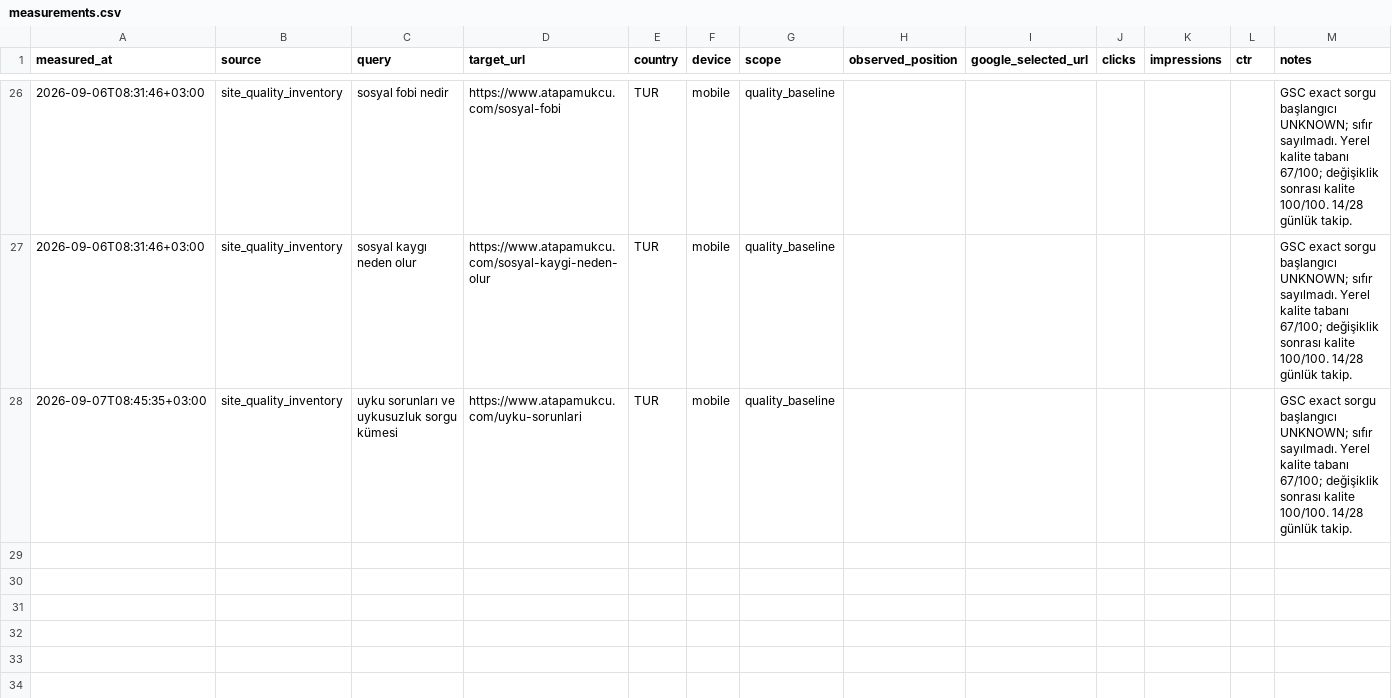
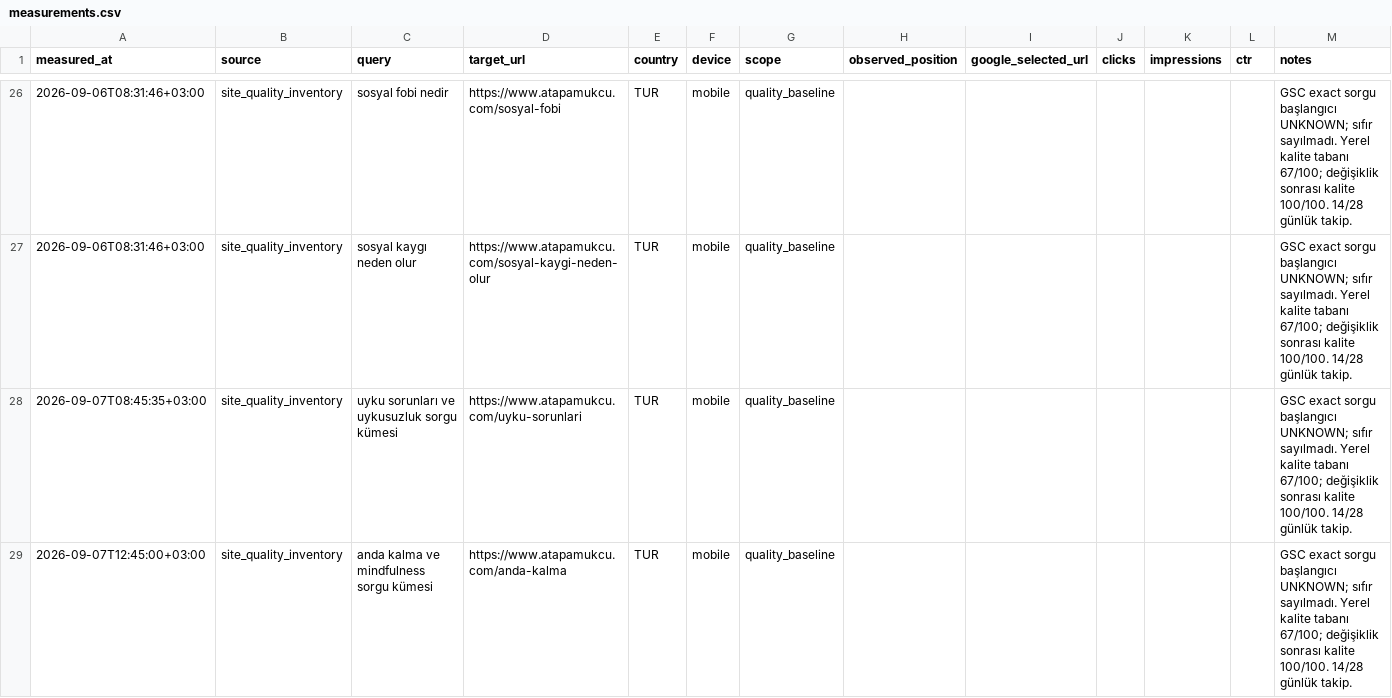
Before and after one commit to omeratapamukcu-ops/atapamukcu.com, a CSV file: seo-ops/measurements.csv, drawn as a sheet; only a part is shown, gaps mark what is left out.

```diff
--- a/seo-ops/measurements.csv
+++ b/seo-ops/measurements.csv
@@ -28 +28,2 @@ measured_at,source,query,target_url,country,device,scope,observed_position,googl
 2026-09-07T08:45:35+03:00,site_quality_inventory,uyku sorunları ve uykusuzluk sorgu kümesi,https://www.atapamukcu.com/uyku-sorunlari,TUR,mobile,quality_baseline,,,,,,GSC exact sorgu başlangıcı UNKNOWN; sıfır sayılmadı. Yerel kalite tabanı 67/100; değişiklik sonrası kalite 100/100. 14/28 günlük takip.
+2026-09-07T12:45:00+03:00,site_quality_inventory,anda kalma ve mindfulness sorgu kümesi,https://www.atapamukcu.com/anda-kalma,TUR,mobile,quality_baseline,,,,,,GSC exact sorgu başlangıcı UNKNOWN; sıfır sayılmadı. Yerel kalite tabanı 67/100; değişiklik sonrası kalite 100/100. 14/28 günlük takip.
```
Also changed, not shown: seo-ops/backlog.csv, seo-ops/query-portfolio.csv, 5 other files.
